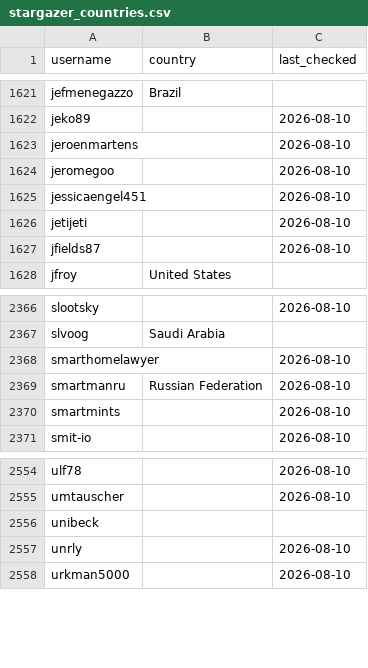
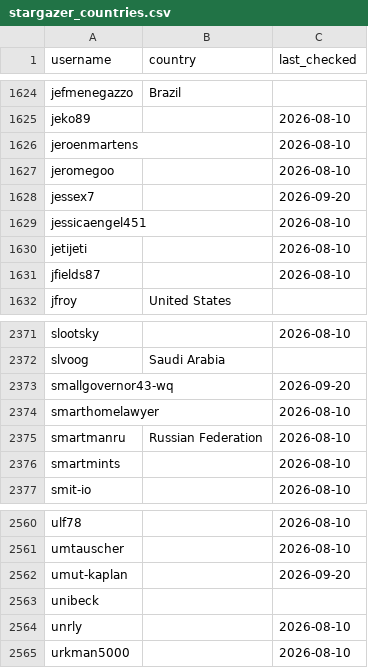
Before and after one commit to alexbelgium/hassio-addons, a CSV file: .github/stargazer_countries.csv, drawn as a sheet; only a part is shown, gaps mark what is left out; the diff covers the shown part only; the diff names each change by its address in the sheet, - before the commit and + after, or states it on an @@ line.

```diff
--- a/.github/stargazer_countries.csv
+++ b/.github/stargazer_countries.csv
+row 1628: jessex7 |  | 2026-09-20
+row 2373: smallgovernor43-wq |  | 2026-09-20
+row 2562: umut-kaplan |  | 2026-09-20
```
Also changed, not shown: 5 added rows elsewhere in this file, 1 other file.
